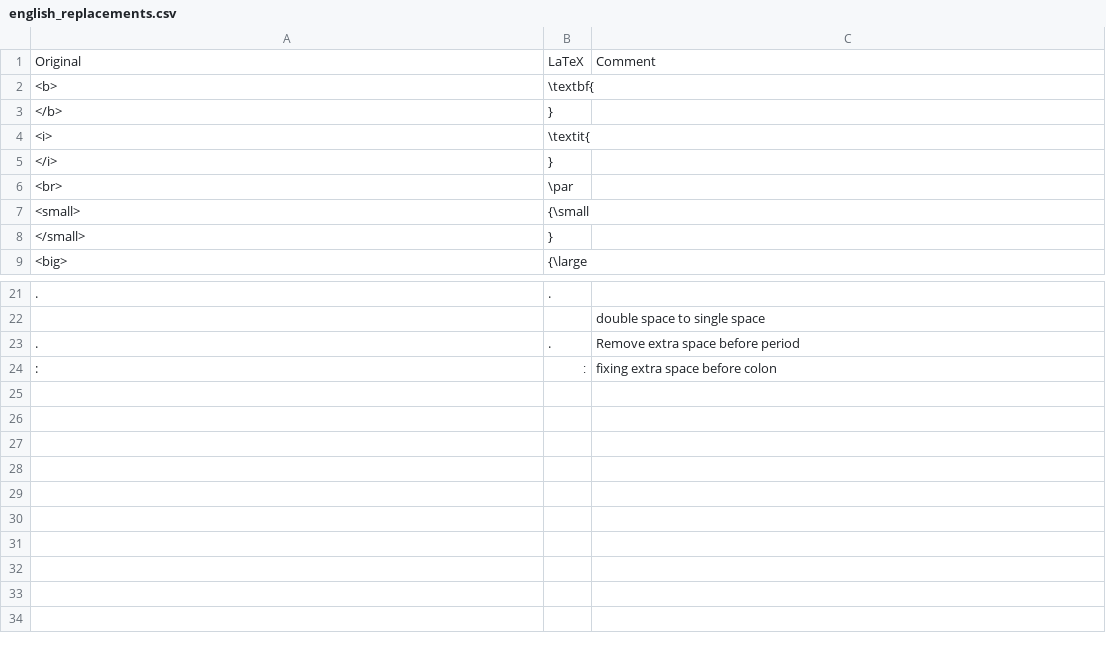
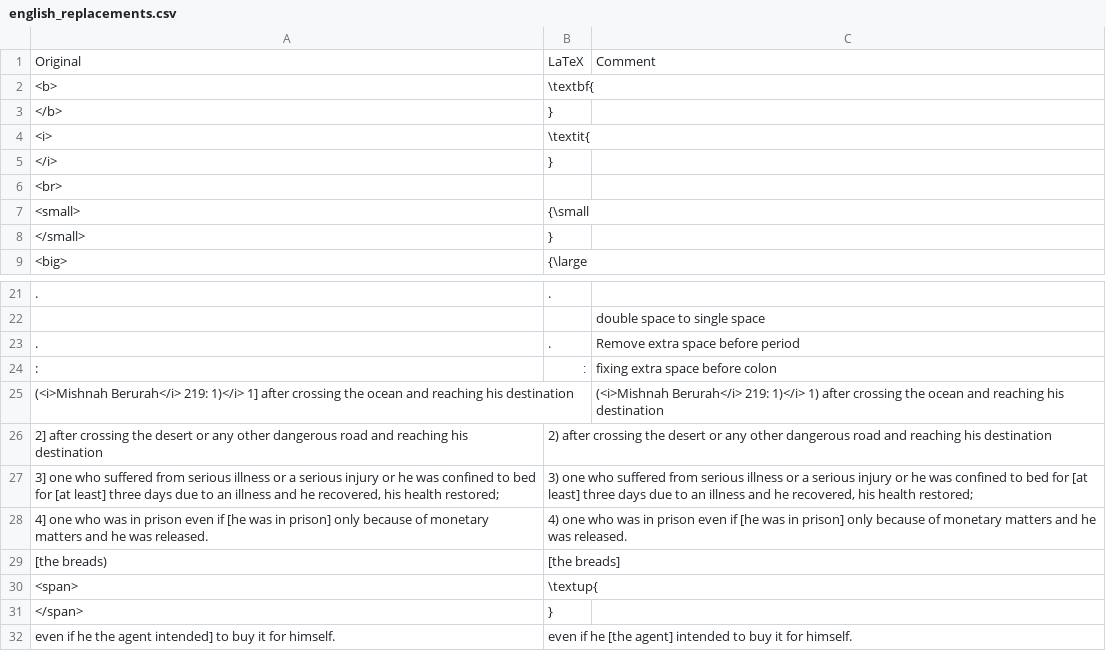
Before and after one commit to nkasimer/books-from-sefaria, a CSV file: resources/english_replacements.csv, drawn as a sheet; only a part is shown, gaps mark what is left out.

Commit message:
adding english replacements

```diff
--- a/resources/english_replacements.csv
+++ b/resources/english_replacements.csv
@@ -5,3 +5,3 @@ Original,LaTeX,Comment
 </i>,},
-<br>,\par ,
+<br>,,
 <small>,{\small ,
@@ -24 +24,9 @@ Original,LaTeX,Comment
  : ,׃ ,fixing extra space before colon
+(<i>Mishnah Berurah</i> 219: 1)</i> 1] after crossing the ocean and reaching his destination,,(<i>Mishnah Berurah</i> 219: 1)</i> 1) after crossing the ocean and reaching his destination
+2] after crossing the desert or any other dangerous road and reaching his destination,2) after crossing the desert or any other dangerous road and reaching his destination,
+"3] one who suffered from serious illness or a serious injury or he was confined to bed for [at least] three days due to an illness and he recovered, his health restored;","3) one who suffered from serious illness or a serious injury or he was confined to bed for [at least] three days due to an illness and he recovered, his health restored;",
+4] one who was in prison even if [he was in prison] only because of monetary matters and he was released.,4) one who was in prison even if [he was in prison] only because of monetary matters and he was released.,
+[the breads),[the breads],
+<span>,\textup{,
+</span>,},
+even if he the agent intended] to buy it for himself. ,even if he [the agent] intended to buy it for himself. ,
```
Also changed, not shown: 1 other file.
